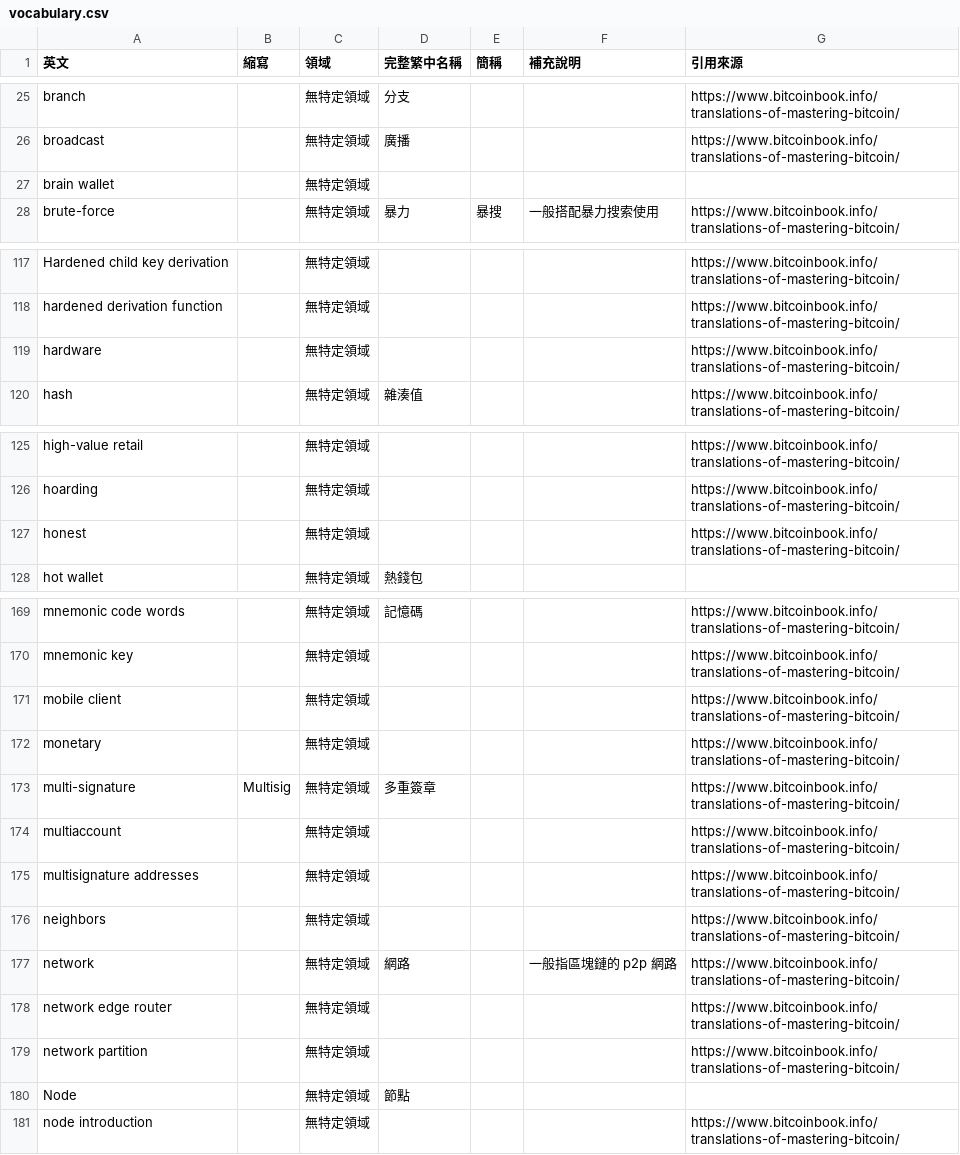
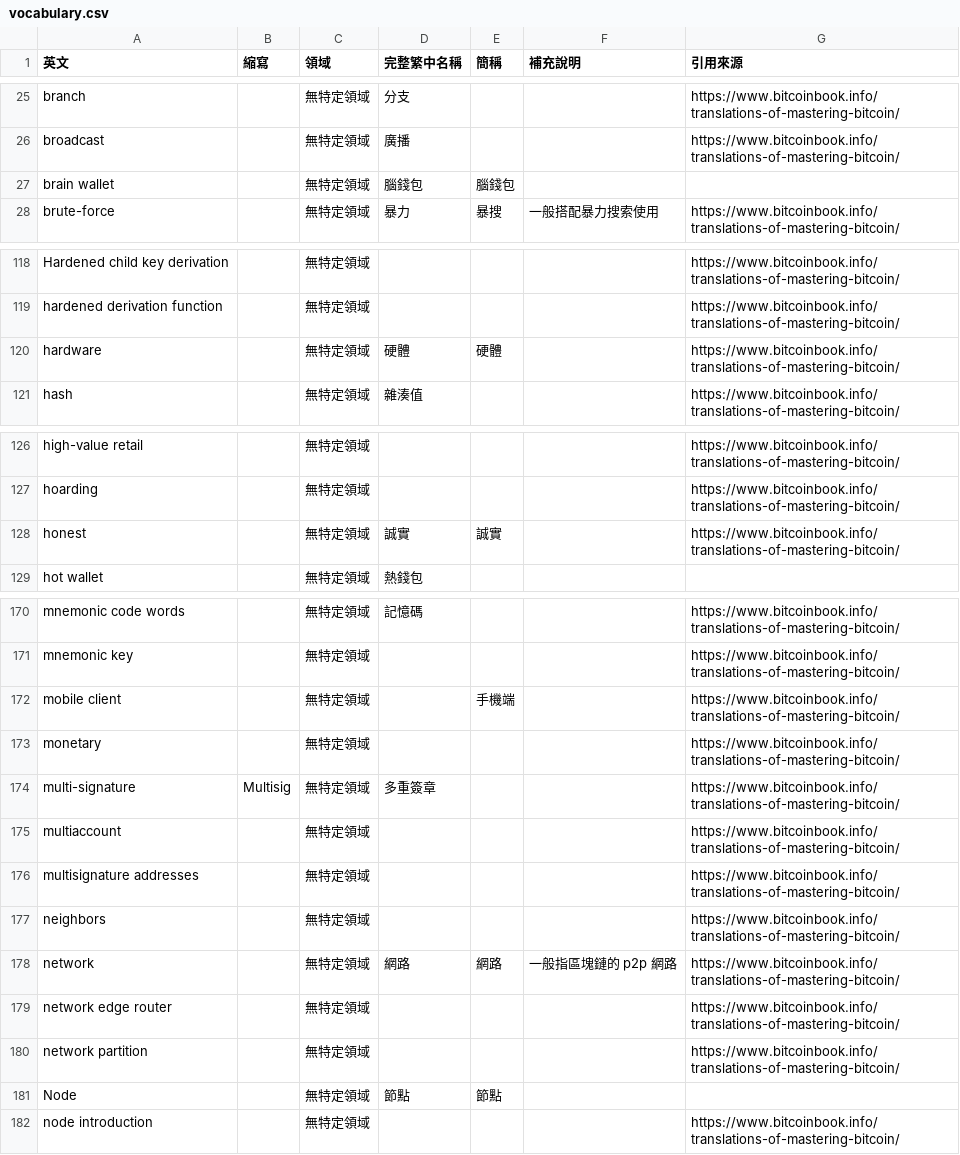
Before and after one commit to EtherTW/blockchain_vocabulary, a CSV file: vocabulary.csv, drawn as a sheet; only a part is shown, gaps mark what is left out; the diff covers the shown part only.

```diff
--- a/vocabulary.csv
+++ b/vocabulary.csv
@@ -26,3 +26,3 @@ branch,,無特定領域,分支,,,https://www.bitcoinbook.info/translations-of-ma
 broadcast,,無特定領域,廣播,,,https://www.bitcoinbook.info/translations-of-mastering-bitcoin/
-brain wallet,,無特定領域,,,,
+brain wallet,,無特定領域,腦錢包,腦錢包,,
 brute-force,,無特定領域,暴力,暴搜,一般搭配暴力搜索使用,https://www.bitcoinbook.info/translations-of-mastering-bitcoin/
@@ -118,3 +119,3 @@ Hardened child key derivation,,無特定領域,,,,https://www.bitcoinbook.info/t
 hardened derivation function,,無特定領域,,,,https://www.bitcoinbook.info/translations-of-mastering-bitcoin/
-hardware,,無特定領域,,,,https://www.bitcoinbook.info/translations-of-mastering-bitcoin/
+hardware,,無特定領域,硬體,硬體,,https://www.bitcoinbook.info/translations-of-mastering-bitcoin/
 hash,,無特定領域,雜湊值,,,https://www.bitcoinbook.info/translations-of-mastering-bitcoin/
@@ -126,3 +127,3 @@ high-value retail,,無特定領域,,,,https://www.bitcoinbook.info/translations-
 hoarding,,無特定領域,,,,https://www.bitcoinbook.info/translations-of-mastering-bitcoin/
-honest,,無特定領域,,,,https://www.bitcoinbook.info/translations-of-mastering-bitcoin/
+honest,,無特定領域,誠實,誠實,,https://www.bitcoinbook.info/translations-of-mastering-bitcoin/
 hot wallet,,無特定領域,熱錢包,,,
@@ -170,3 +171,3 @@ mnemonic code words,,無特定領域,記憶碼,,,https://www.bitcoinbook.info/tr
 mnemonic key,,無特定領域,,,,https://www.bitcoinbook.info/translations-of-mastering-bitcoin/
-mobile client,,無特定領域,,,,https://www.bitcoinbook.info/translations-of-mastering-bitcoin/
+mobile client,,無特定領域,,手機端,,https://www.bitcoinbook.info/translations-of-mastering-bitcoin/
 monetary,,無特定領域,,,,https://www.bitcoinbook.info/translations-of-mastering-bitcoin/
@@ -176,6 +177,6 @@ multisignature addresses,,無特定領域,,,,https://www.bitcoinbook.info/transl
 neighbors,,無特定領域,,,,https://www.bitcoinbook.info/translations-of-mastering-bitcoin/
-network,,無特定領域,網路,,一般指區塊鏈的 p2p 網路,https://www.bitcoinbook.info/translations-of-mastering-bitcoin/
+network,,無特定領域,網路,網路,一般指區塊鏈的 p2p 網路,https://www.bitcoinbook.info/translations-of-mastering-bitcoin/
 network edge router,,無特定領域,,,,https://www.bitcoinbook.info/translations-of-mastering-bitcoin/
 network partition,,無特定領域,,,,https://www.bitcoinbook.info/translations-of-mastering-bitcoin/
-Node,,無特定領域,節點,,,
+Node,,無特定領域,節點,節點,,
 node introduction,,無特定領域,,,,https://www.bitcoinbook.info/translations-of-mastering-bitcoin/
```
Also changed, not shown: 1 added row and 15 edited cells elsewhere in this file.
